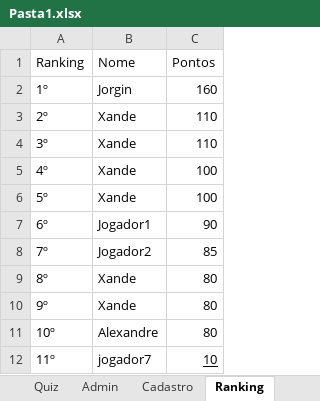
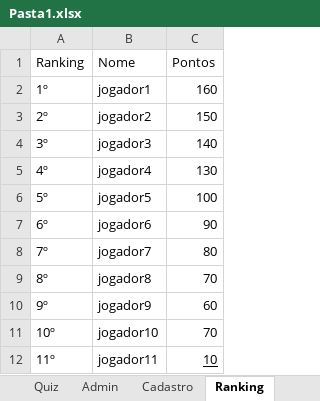
Before and after one commit to AlexandreSalvadorDEV/Quiz_Copa_do_Mundo, an Excel workbook: Pasta1.xlsx, sheet Ranking, drawn as a sheet; values as stored, in another font and other column widths than the file's, no borders; the diff names each change by its address in the sheet, - before the commit and + after, or states it on an @@ line.

```diff
--- a/Pasta1.xlsx (sheet Ranking)
+++ b/Pasta1.xlsx (sheet Ranking)
-B2 (Nome): Jorgin
+B2 (Nome): jogador1
-B3 (Nome): Xande
+B3 (Nome): jogador2
-C3 (Pontos): 110
+C3 (Pontos): 150
-B4 (Nome): Xande
+B4 (Nome): jogador3
-C4 (Pontos): 110
+C4 (Pontos): 140
-B5 (Nome): Xande
+B5 (Nome): jogador4
-C5 (Pontos): 100
+C5 (Pontos): 130
-B6 (Nome): Xande
+B6 (Nome): jogador5
-B7 (Nome): Jogador1
+B7 (Nome): jogador6
-B8 (Nome): Jogador2
+B8 (Nome): jogador7
-C8 (Pontos): 85
+C8 (Pontos): 80
-B9 (Nome): Xande
+B9 (Nome): jogador8
-C9 (Pontos): 80
+C9 (Pontos): 70
-B10 (Nome): Xande
+B10 (Nome): jogador9
-C10 (Pontos): 80
+C10 (Pontos): 60
-B11 (Nome): Alexandre
+B11 (Nome): jogador10
-C11 (Pontos): 80
+C11 (Pontos): 70
-B12 (Nome): jogador7
+B12 (Nome): jogador11
```
Also changed, not shown: sheet Cadastro, 3 other files.
